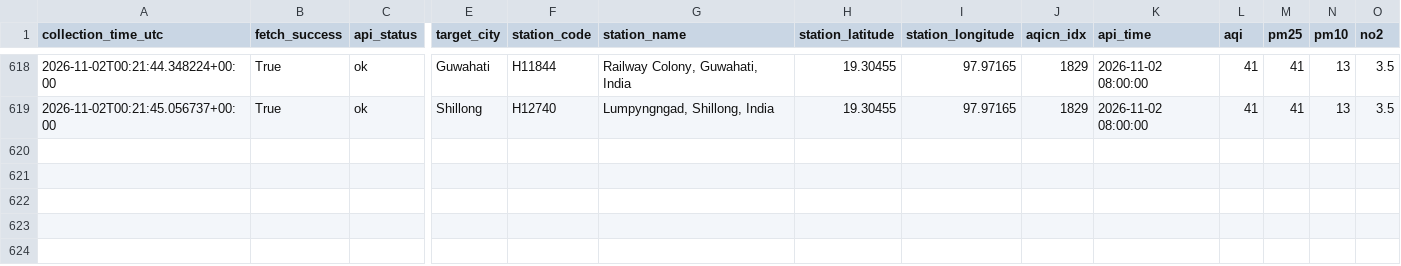
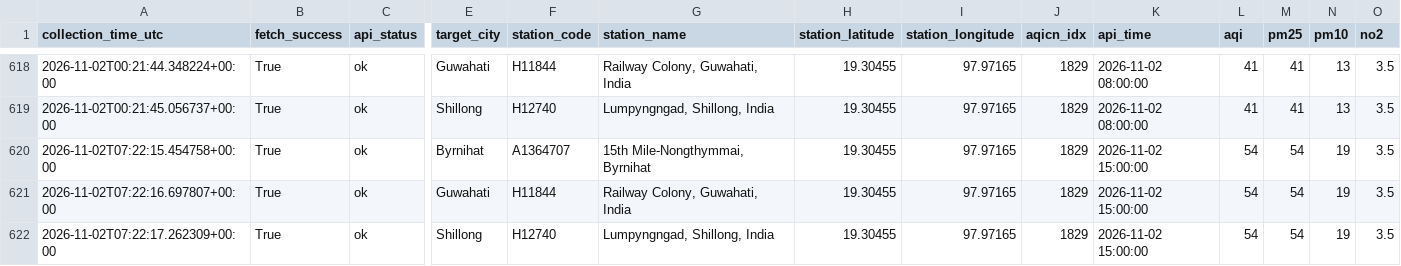
Before and after one commit to Pragyan-Bora59/Byrnihat-Air-Pollution-Research-System, a CSV file: data/raw/aqicn_fetch_log.csv, drawn as a sheet; only a part is shown, gaps mark what is left out; rows hold the shown columns only; the diff names each change by its address in the sheet, - before the commit and + after, or states it on an @@ line.

```diff
--- a/data/raw/aqicn_fetch_log.csv
+++ b/data/raw/aqicn_fetch_log.csv
+row 620: 2026-11-02T07:22:15.454758+00:00 | True | ok | Byrnihat | A1364707 | 15th Mile-Nongthymmai, Byrnihat | 19.30455 | 97.97165 | 1829 | 2026-11-02 15:00:00 | 54 | 54 | 19 | 3.5
+row 621: 2026-11-02T07:22:16.697807+00:00 | True | ok | Guwahati | H11844 | Railway Colony, Guwahati, India | 19.30455 | 97.97165 | 1829 | 2026-11-02 15:00:00 | 54 | 54 | 19 | 3.5
+row 622: 2026-11-02T07:22:17.262309+00:00 | True | ok | Shillong | H12740 | Lumpyngngad, Shillong, India | 19.30455 | 97.97165 | 1829 | 2026-11-02 15:00:00 | 54 | 54 | 19 | 3.5
```
